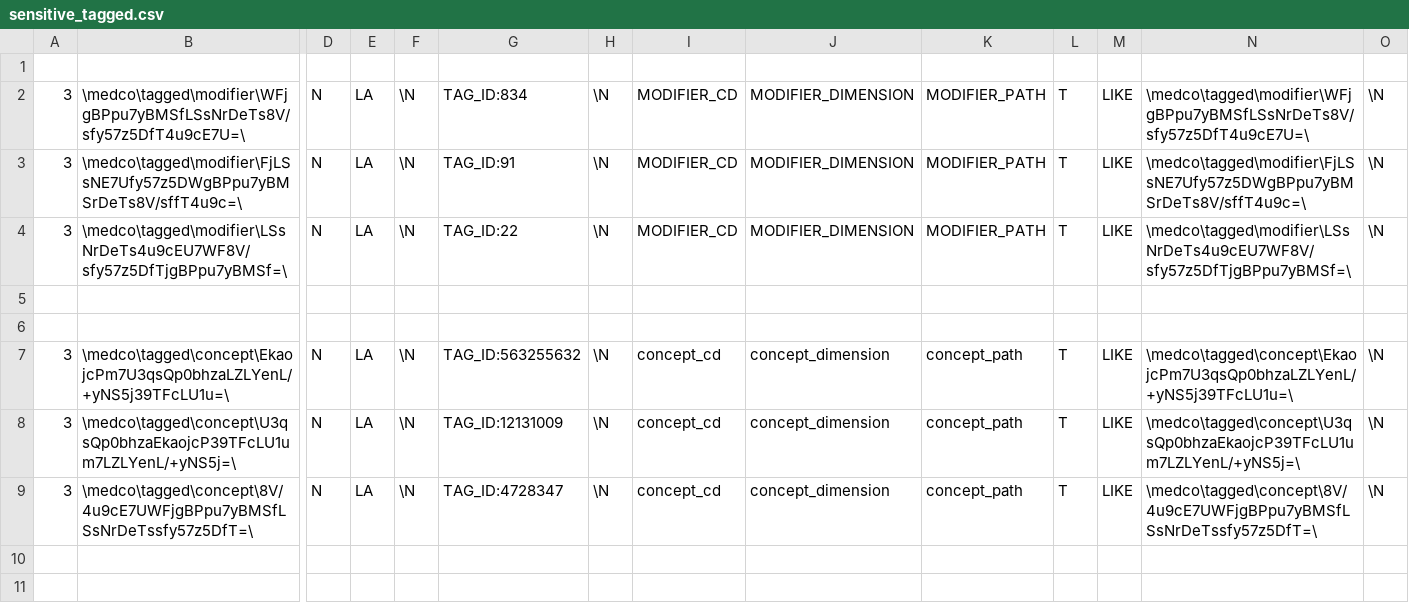
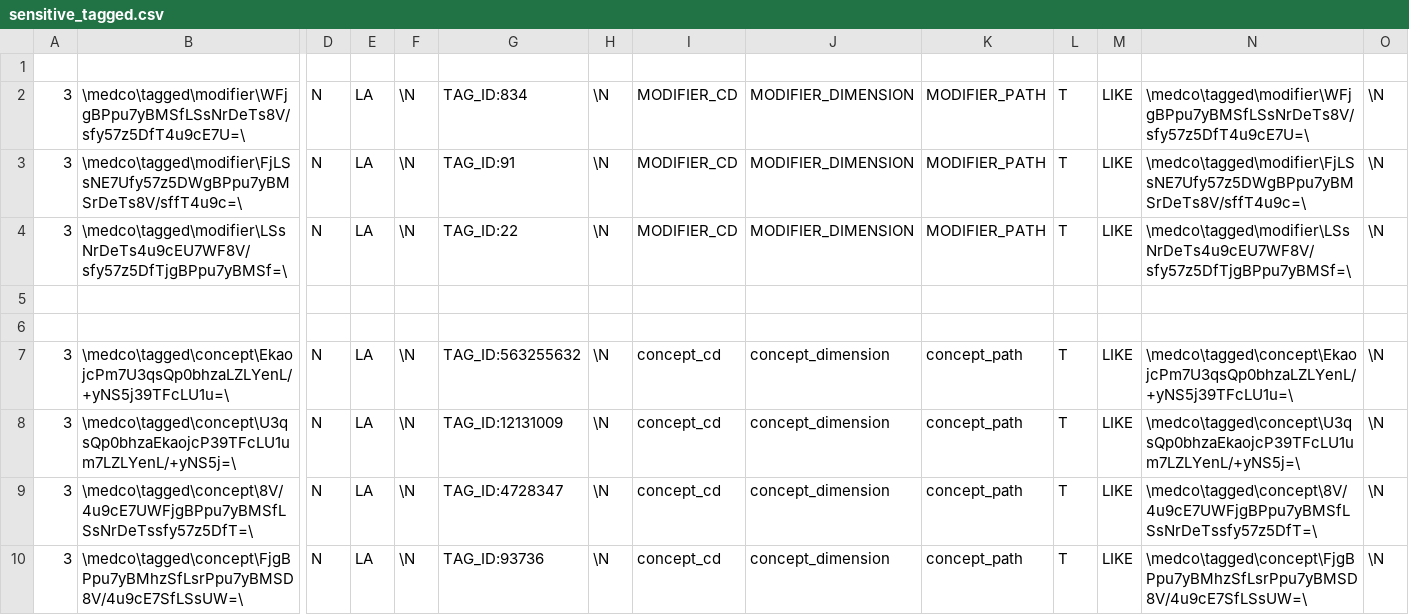
Before and after one commit to ldsec/medco, a CSV file: resources/i2b2demo_example_set/i2b2medco/i2b2metadata/sensitive_tagged.csv, drawn as a sheet; only a part is shown, gaps mark what is left out; rows hold the shown columns only; the diff names each change by its address in the sheet, - before the commit and + after, or states it on an @@ line.

```diff
--- a/resources/i2b2demo_example_set/i2b2medco/i2b2metadata/sensitive_tagged.csv
+++ b/resources/i2b2demo_example_set/i2b2medco/i2b2metadata/sensitive_tagged.csv
+row 10: 3 | \medco\tagged\concept\FjgBPpu7yBMhzSfLsrPpu7yBMSD8V/4u9cE7SfLSsUW=\ | N | LA | \N | TAG_ID:93736 | \N | concept_cd | concept_dimension | concept_path | T | LIKE | \medco\tagged\concept\FjgBPpu7yBMhzSfLsrPpu7yBMSD8V/4u9cE7SfLSsUW=\ | \N
```
Also changed, not shown: resources/i2b2demo_example_set/i2b2demo/i2b2demodata/concept_dimension.csv, resources/i2b2demo_example_set/i2b2demo/i2b2demodata/observation_fact.csv, 5 other files.
